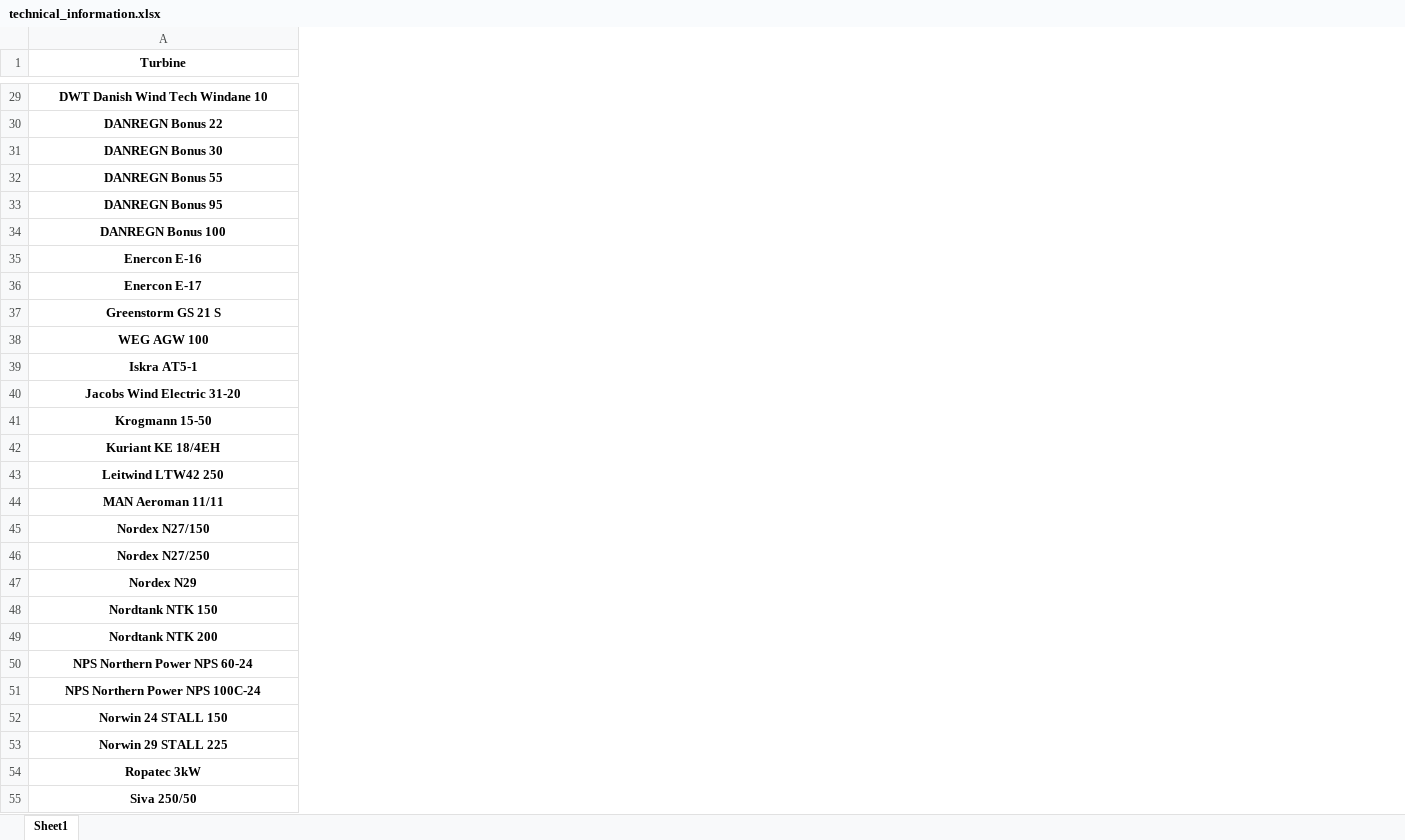
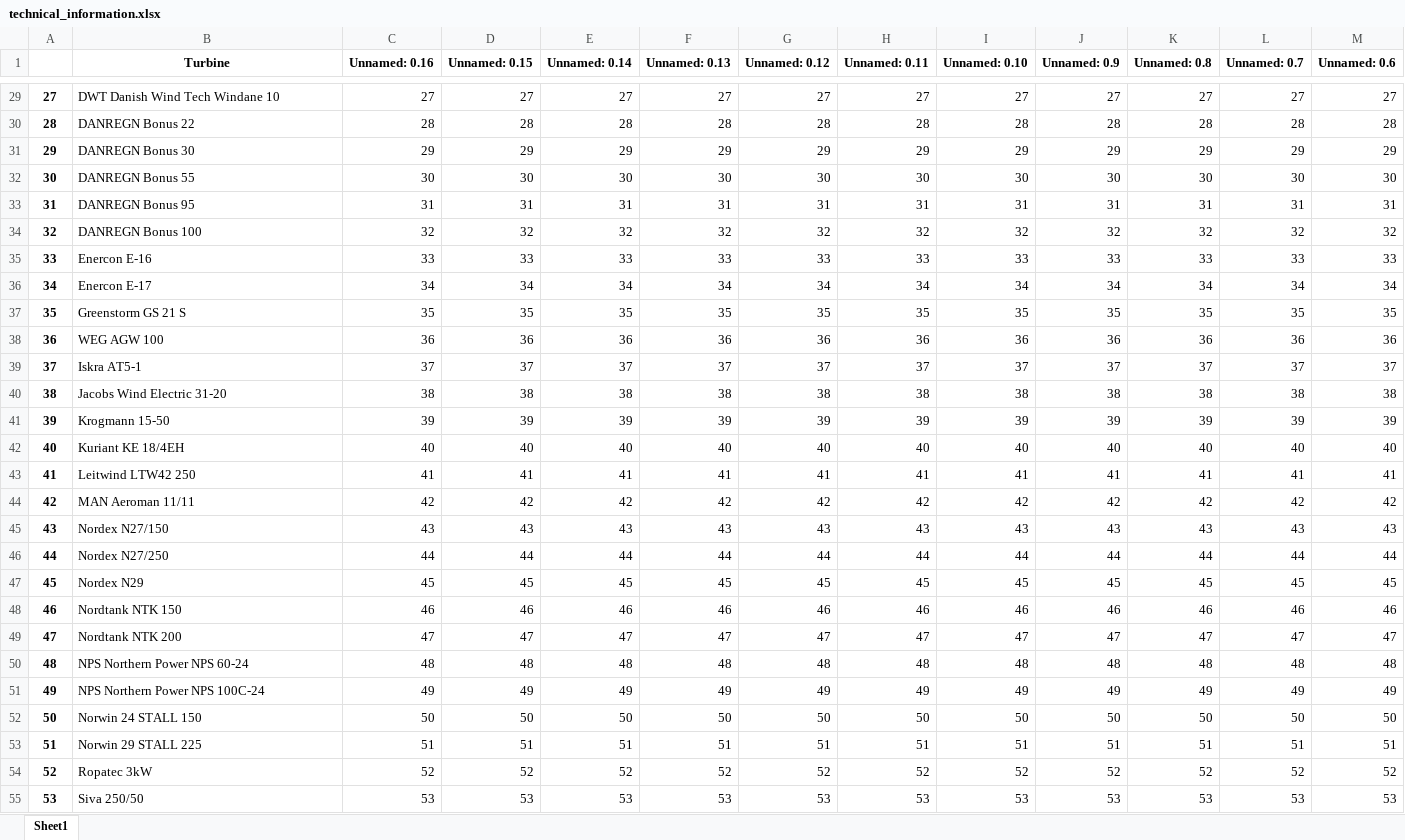
Before and after one commit to joda9/Windenergieanlage, an Excel workbook: data/technical_information.xlsx, sheet Sheet1, drawn as a sheet; only a part is shown, gaps mark what is left out; values as stored, in another font and other column widths than the file's, no borders; addresses are those after the commit; the diff covers the shown part only; the diff names each change by its address in the sheet, - before the commit and + after, or states it on an @@ line.

```diff
--- a/data/technical_information.xlsx (sheet Sheet1)
+++ b/data/technical_information.xlsx (sheet Sheet1)
+column A, rows 29-55: 27 | 28 | 29 | 30 | 31 | 32 | 33 | 34 | 35 | 36 | 37 | 38 | 39 | 40 | 41 | 42 | 43 | 44 | 45 | 46 | 47 | 48 | 49 | 50 | 51 | 52 | 53
+column C (Unnamed: 0.16), rows 29-55: 27 | 28 | 29 | 30 | 31 | 32 | 33 | 34 | 35 | 36 | 37 | 38 | 39 | 40 | 41 | 42 | 43 | 44 | 45 | 46 | 47 | 48 | 49 | 50 | 51 | 52 | 53
+column D (Unnamed: 0.15), rows 29-55: 27 | 28 | 29 | 30 | 31 | 32 | 33 | 34 | 35 | 36 | 37 | 38 | 39 | 40 | 41 | 42 | 43 | 44 | 45 | 46 | 47 | 48 | 49 | 50 | 51 | 52 | 53
+column E (Unnamed: 0.14), rows 29-55: 27 | 28 | 29 | 30 | 31 | 32 | 33 | 34 | 35 | 36 | 37 | 38 | 39 | 40 | 41 | 42 | 43 | 44 | 45 | 46 | 47 | 48 | 49 | 50 | 51 | 52 | 53
+column F (Unnamed: 0.13), rows 29-55: 27 | 28 | 29 | 30 | 31 | 32 | 33 | 34 | 35 | 36 | 37 | 38 | 39 | 40 | 41 | 42 | 43 | 44 | 45 | 46 | 47 | 48 | 49 | 50 | 51 | 52 | 53
+column G (Unnamed: 0.12), rows 29-55: 27 | 28 | 29 | 30 | 31 | 32 | 33 | 34 | 35 | 36 | 37 | 38 | 39 | 40 | 41 | 42 | 43 | 44 | 45 | 46 | 47 | 48 | 49 | 50 | 51 | 52 | 53
+column H (Unnamed: 0.11), rows 29-55: 27 | 28 | 29 | 30 | 31 | 32 | 33 | 34 | 35 | 36 | 37 | 38 | 39 | 40 | 41 | 42 | 43 | 44 | 45 | 46 | 47 | 48 | 49 | 50 | 51 | 52 | 53
+column I (Unnamed: 0.10), rows 29-55: 27 | 28 | 29 | 30 | 31 | 32 | 33 | 34 | 35 | 36 | 37 | 38 | 39 | 40 | 41 | 42 | 43 | 44 | 45 | 46 | 47 | 48 | 49 | 50 | 51 | 52 | 53
+column J (Unnamed: 0.9), rows 29-55: 27 | 28 | 29 | 30 | 31 | 32 | 33 | 34 | 35 | 36 | 37 | 38 | 39 | 40 | 41 | 42 | 43 | 44 | 45 | 46 | 47 | 48 | 49 | 50 | 51 | 52 | 53
+column K (Unnamed: 0.8), rows 29-55: 27 | 28 | 29 | 30 | 31 | 32 | 33 | 34 | 35 | 36 | 37 | 38 | 39 | 40 | 41 | 42 | 43 | 44 | 45 | 46 | 47 | 48 | 49 | 50 | 51 | 52 | 53
+column L (Unnamed: 0.7), rows 29-55: 27 | 28 | 29 | 30 | 31 | 32 | 33 | 34 | 35 | 36 | 37 | 38 | 39 | 40 | 41 | 42 | 43 | 44 | 45 | 46 | 47 | 48 | 49 | 50 | 51 | 52 | 53
+column M (Unnamed: 0.6), rows 29-55: 27 | 28 | 29 | 30 | 31 | 32 | 33 | 34 | 35 | 36 | 37 | 38 | 39 | 40 | 41 | 42 | 43 | 44 | 45 | 46 | 47 | 48 | 49 | 50 | 51 | 52 | 53
@@ B29:B55 bold: on → off, alignment: center → left @@
```
Also changed, not shown: 4 added columns and cell formats elsewhere in this sheet, 10 other files.
